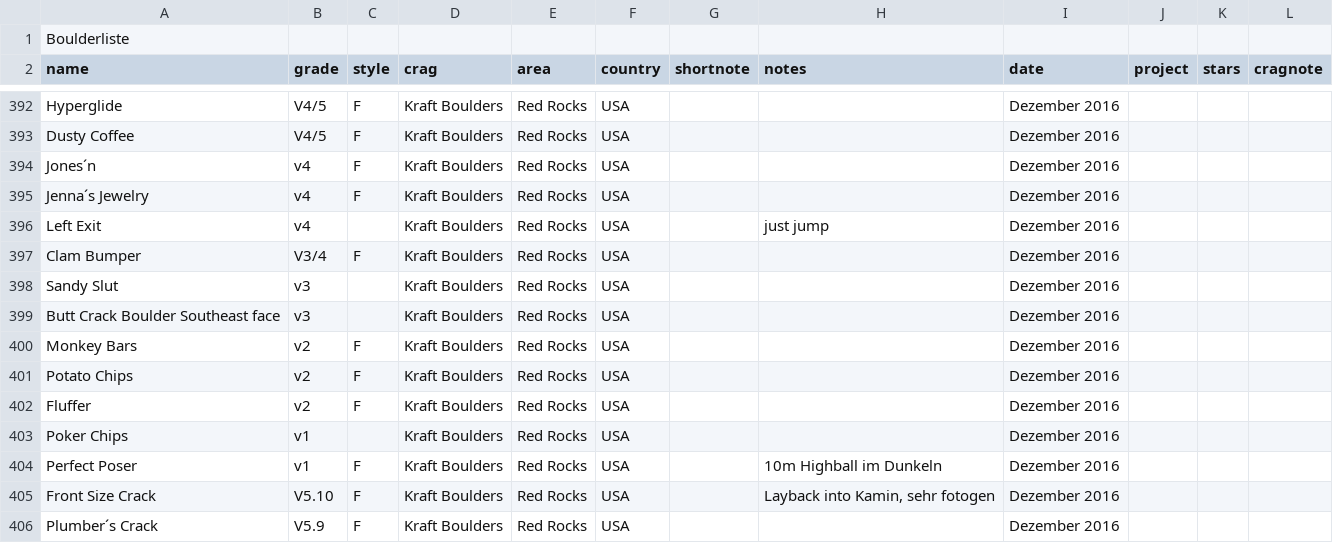
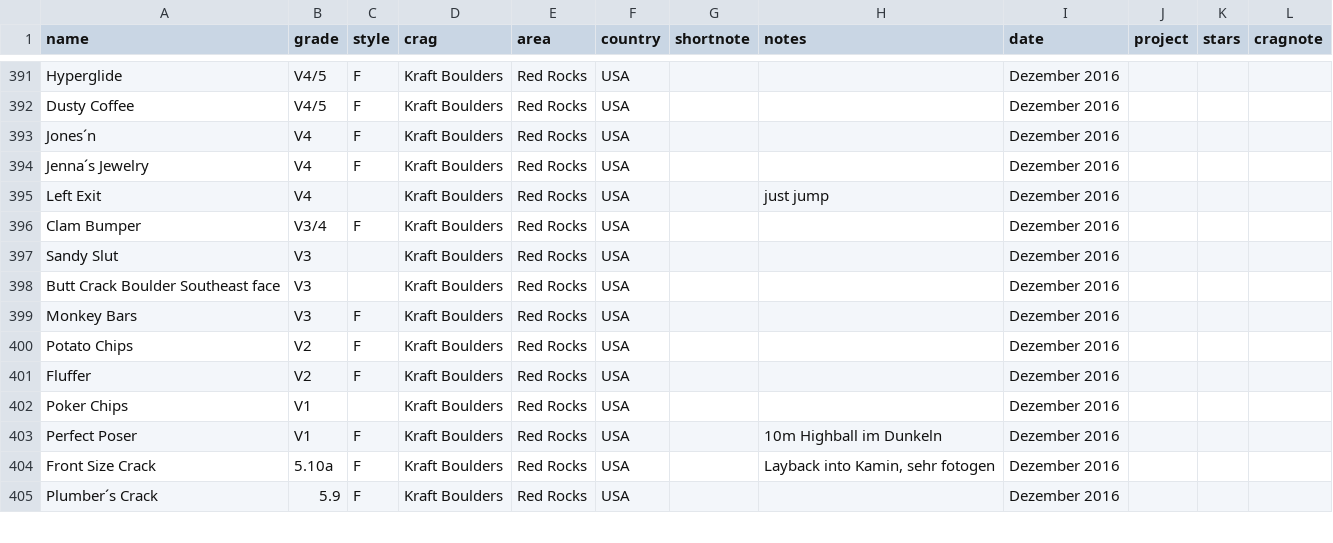
Before and after one commit to olekoenig/climbingDB, a CSV file: data/boulders.csv, drawn as a sheet; only a part is shown, gaps mark what is left out; the diff covers the shown part only.

```diff
--- a/data/boulders.csv
+++ b/data/boulders.csv
@@ -1,2 +1 @@
-Boulderliste,,,,,,,,,,,
 name,grade,style,crag,area,country,shortnote,notes,date,project,stars,cragnote
@@ -395,14 +394,14 @@ Hyperglide,V4/5,F,Kraft Boulders,Red Rocks,USA,,,Dezember 2016,,,
 Dusty Coffee,V4/5,F,Kraft Boulders,Red Rocks,USA,,,Dezember 2016,,,
-Jones´n,v4,F,Kraft Boulders,Red Rocks,USA,,,Dezember 2016,,,
-Jenna´s Jewelry,v4,F,Kraft Boulders,Red Rocks,USA,,,Dezember 2016,,,
-Left Exit,v4,,Kraft Boulders,Red Rocks,USA,,just jump,Dezember 2016,,,
+Jones´n,V4,F,Kraft Boulders,Red Rocks,USA,,,Dezember 2016,,,
+Jenna´s Jewelry,V4,F,Kraft Boulders,Red Rocks,USA,,,Dezember 2016,,,
+Left Exit,V4,,Kraft Boulders,Red Rocks,USA,,just jump,Dezember 2016,,,
 Clam Bumper,V3/4,F,Kraft Boulders,Red Rocks,USA,,,Dezember 2016,,,
-Sandy Slut,v3,,Kraft Boulders,Red Rocks,USA,,,Dezember 2016,,,
-Butt Crack Boulder Southeast face,v3,,Kraft Boulders,Red Rocks,USA,,,Dezember 2016,,,
-Monkey Bars,v2,F,Kraft Boulders,Red Rocks,USA,,,Dezember 2016,,,
-Potato Chips,v2,F,Kraft Boulders,Red Rocks,USA,,,Dezember 2016,,,
-Fluffer,v2,F,Kraft Boulders,Red Rocks,USA,,,Dezember 2016,,,
-Poker Chips,v1,,Kraft Boulders,Red Rocks,USA,,,Dezember 2016,,,
-Perfect Poser,v1,F,Kraft Boulders,Red Rocks,USA,,10m Highball im Dunkeln,Dezember 2016,,,
-Front Size Crack,V5.10,F,Kraft Boulders,Red Rocks,USA,,"Layback into Kamin, sehr fotogen",Dezember 2016,,,
-Plumber´s Crack,V5.9,F,Kraft Boulders,Red Rocks,USA,,,Dezember 2016,,,
+Sandy Slut,V3,,Kraft Boulders,Red Rocks,USA,,,Dezember 2016,,,
+Butt Crack Boulder Southeast face,V3,,Kraft Boulders,Red Rocks,USA,,,Dezember 2016,,,
+Monkey Bars,V3,F,Kraft Boulders,Red Rocks,USA,,,Dezember 2016,,,
+Potato Chips,V2,F,Kraft Boulders,Red Rocks,USA,,,Dezember 2016,,,
+Fluffer,V2,F,Kraft Boulders,Red Rocks,USA,,,Dezember 2016,,,
+Poker Chips,V1,,Kraft Boulders,Red Rocks,USA,,,Dezember 2016,,,
+Perfect Poser,V1,F,Kraft Boulders,Red Rocks,USA,,10m Highball im Dunkeln,Dezember 2016,,,
+Front Size Crack,5.10a,F,Kraft Boulders,Red Rocks,USA,,"Layback into Kamin, sehr fotogen",Dezember 2016,,,
+Plumber´s Crack,5.9,F,Kraft Boulders,Red Rocks,USA,,,Dezember 2016,,,
```
Also changed, not shown: 116 edited cells elsewhere in this file, data/multipitches.csv, 6 other files.
